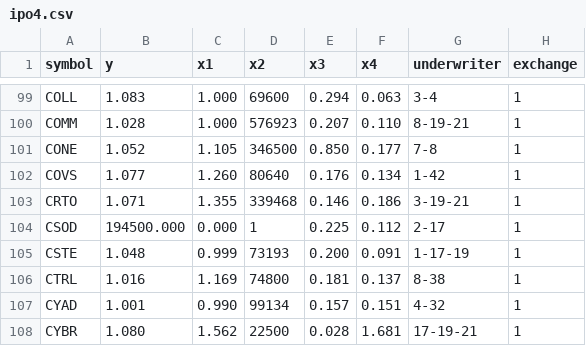
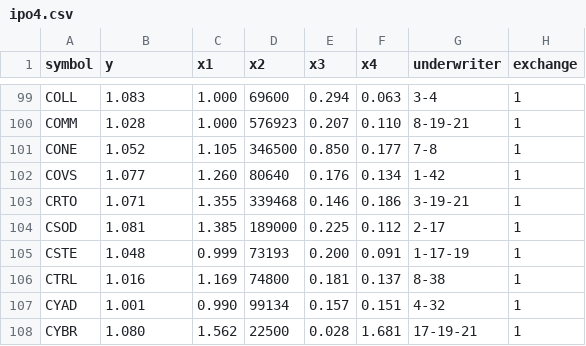
Before and after one commit to liangcai2012/ipo_lab, a CSV file: ipo4.csv, drawn as a sheet; only a part is shown, gaps mark what is left out; the diff names each change by its address in the sheet, - before the commit and + after, or states it on an @@ line.

```diff
--- a/ipo4.csv
+++ b/ipo4.csv
-B104 (y): 194500.000
+B104 (y): 1.081
-C104 (x1): 0.000
+C104 (x1): 1.385
-D104 (x2): 1
+D104 (x2): 189000
```
Also changed, not shown: ipo_open.csv, 3 other files.
